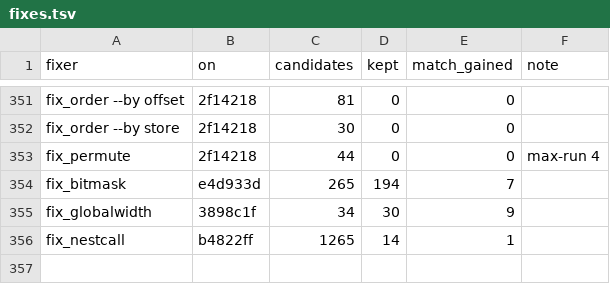
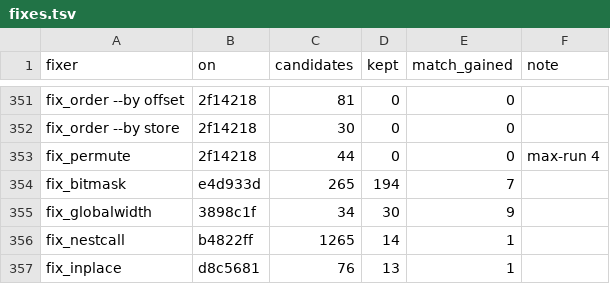
Before and after one commit to Nugwa628/redivivus, a TSV file: asm_matching/msvc8/evidence/fixes.tsv, drawn as a sheet; only a part is shown, gaps mark what is left out; the diff names each change by its address in the sheet, - before the commit and + after, or states it on an @@ line.

```diff
--- a/asm_matching/msvc8/evidence/fixes.tsv
+++ b/asm_matching/msvc8/evidence/fixes.tsv
+row 357: fix_inplace | d8c5681 | 76 | 13 | 1
```
Also changed, not shown: 3 other files.
